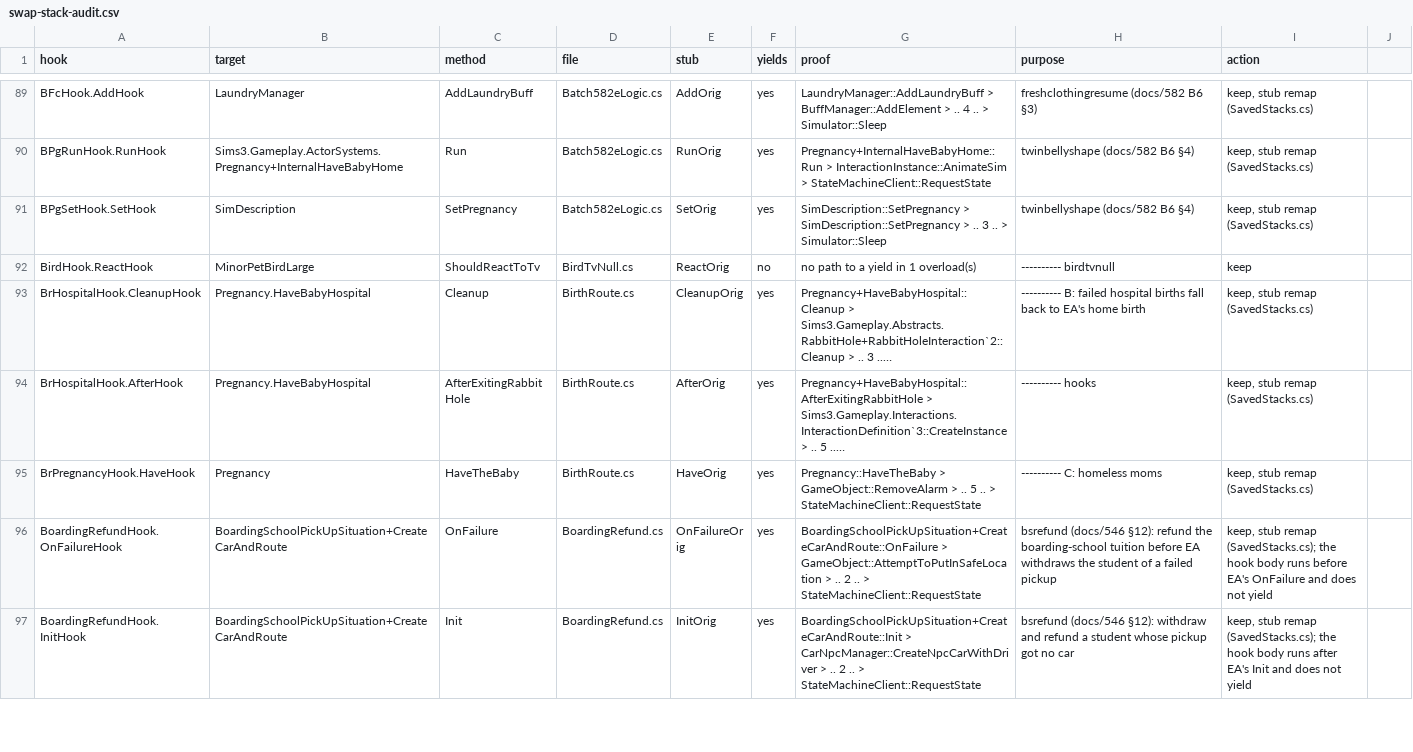
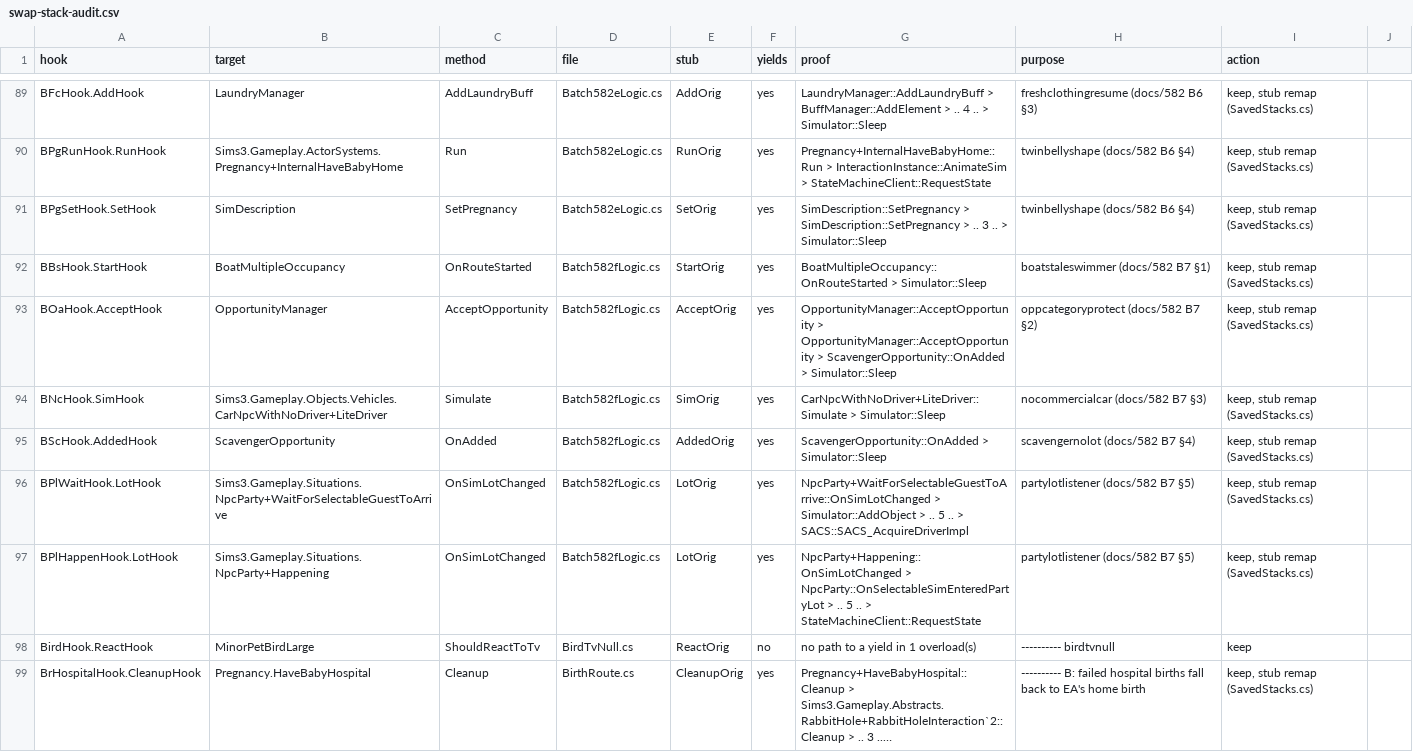
Before and after one commit to alexvixell35-stack/sims3-modernization, a CSV file: docs/data/swap-stack-audit.csv, drawn as a sheet; only a part is shown, gaps mark what is left out; the shorter side is filled out with more unchanged rows; long unchanged cells end in ….

```diff
--- a/docs/data/swap-stack-audit.csv
+++ b/docs/data/swap-stack-audit.csv
@@ -91,2 +91,8 @@ BPgRunHook.RunHook,Sims3.Gameplay.ActorSystems.Pregnancy+InternalHaveBabyHome,Ru
 BPgSetHook.SetHook,SimDescription,SetPregnancy,Batch582eLogic.cs,SetOrig,yes,SimDescription::SetPregnancy > SimDescription::SetPregnancy > .. 3 .. > Simulator::Sleep,twinbellyshape (docs/582 B6 §4),"keep, stub remap (SavedStacks.cs)"
+BBsHook.StartHook,BoatMultipleOccupancy,OnRouteStarted,Batch582fLogic.cs,StartOrig,yes,BoatMultipleOccupancy::OnRouteStarted > Simulator::Sleep,boatstaleswimmer (docs/582 B7 §1),"keep, stub remap (SavedStacks.cs)"
+BOaHook.AcceptHook,OpportunityManager,AcceptOpportunity,Batch582fLogic.cs,AcceptOrig,yes,OpportunityManager::AcceptOpportunity > OpportunityManager::AcceptOpportunity > ScavengerOpportunity::OnAdded > Simulator::Sleep,oppcategoryprotect (docs/582 B7 §2),"keep, stub remap (SavedStacks.cs)"
+BNcHook.SimHook,Sims3.Gameplay.Objects.Vehicles.CarNpcWithNoDriver+LiteDriver,Simulate,Batch582fLogic.cs,SimOrig,yes,CarNpcWithNoDriver+LiteDriver::Simulate > Simulator::Sleep,nocommercialcar (docs/582 B7 §3),"keep, stub remap (SavedStacks.cs)"
+BScHook.AddedHook,ScavengerOpportunity,OnAdded,Batch582fLogic.cs,AddedOrig,yes,ScavengerOpportunity::OnAdded > Simulator::Sleep,scavengernolot (docs/582 B7 §4),"keep, stub remap (SavedStacks.cs)"
+BPlWaitHook.LotHook,Sims3.Gameplay.Situations.NpcParty+WaitForSelectableGuestToArrive,OnSimLotChanged,Batch582fLogic.cs,LotOrig,yes,NpcParty+WaitForSelectableGuestToArrive::OnSimLotChanged > Simulator::AddObject > .. 5 .. > SACS::SACS_AcquireDriverImpl,partylotlistener (docs/582 B7 §5),"keep, stub remap (SavedStacks.cs)"
+BPlHappenHook.LotHook,Sims3.Gameplay.Situations.NpcParty+Happening,OnSimLotChanged,Batch582fLogic.cs,LotOrig,yes,NpcParty+Happening::OnSimLotChanged > NpcParty::OnSelectableSimEnteredPartyLot > .. 5 .. > StateMachineClient::RequestState,partylotlistener (docs/582 B7 §5),"keep, stub remap (SavedStacks.cs)"
 BirdHook.ReactHook,MinorPetBirdLarge,ShouldReactToTv,BirdTvNull.cs,ReactOrig,no,no path to a yield in 1 overload(s),---------- birdtvnull,keep
```
Also changed, not shown: 15 other files.
